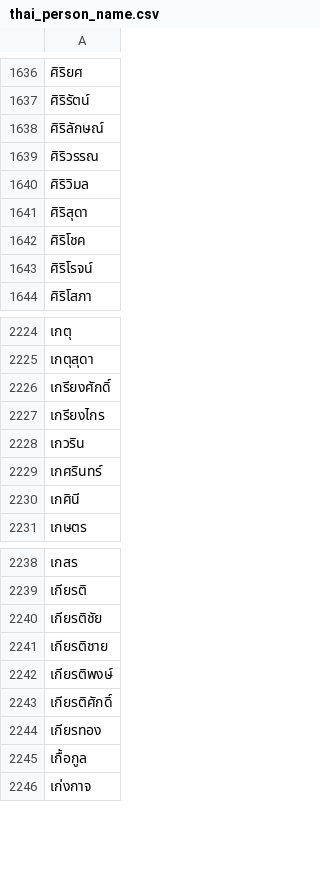
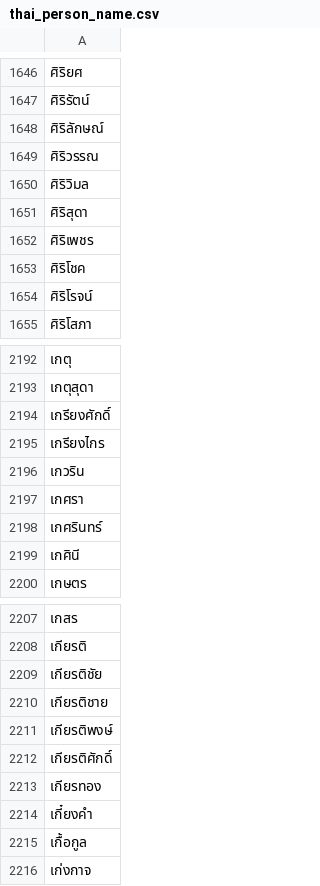
Before and after one commit to rapee/opendata, a CSV file: thai_person_name.csv, drawn as a sheet; only a part is shown, gaps mark what is left out; the diff covers the shown part only; the diff names each change by its address in the sheet, - before the commit and + after, or states it on an @@ line.

```diff
--- a/thai_person_name.csv
+++ b/thai_person_name.csv
+row 1652: ศิริเพชร
+row 2197: เกศรา
+row 2214: เกี๋ยงคำ
```
Also changed, not shown: 14 added rows and 47 removed rows elsewhere in this file.
